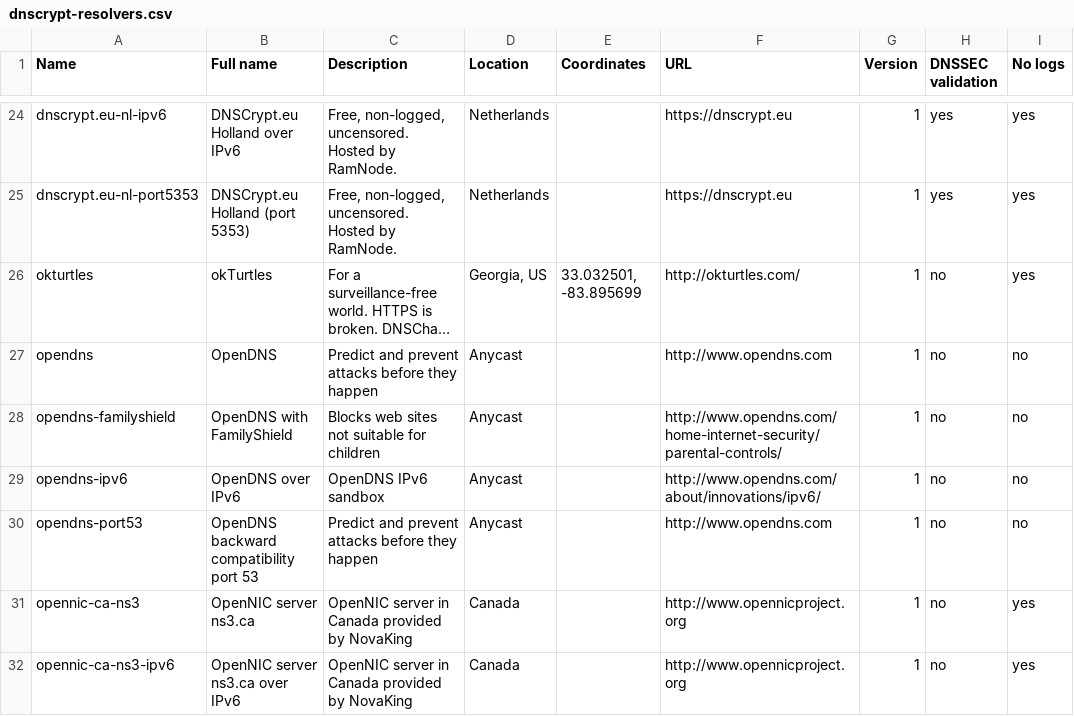
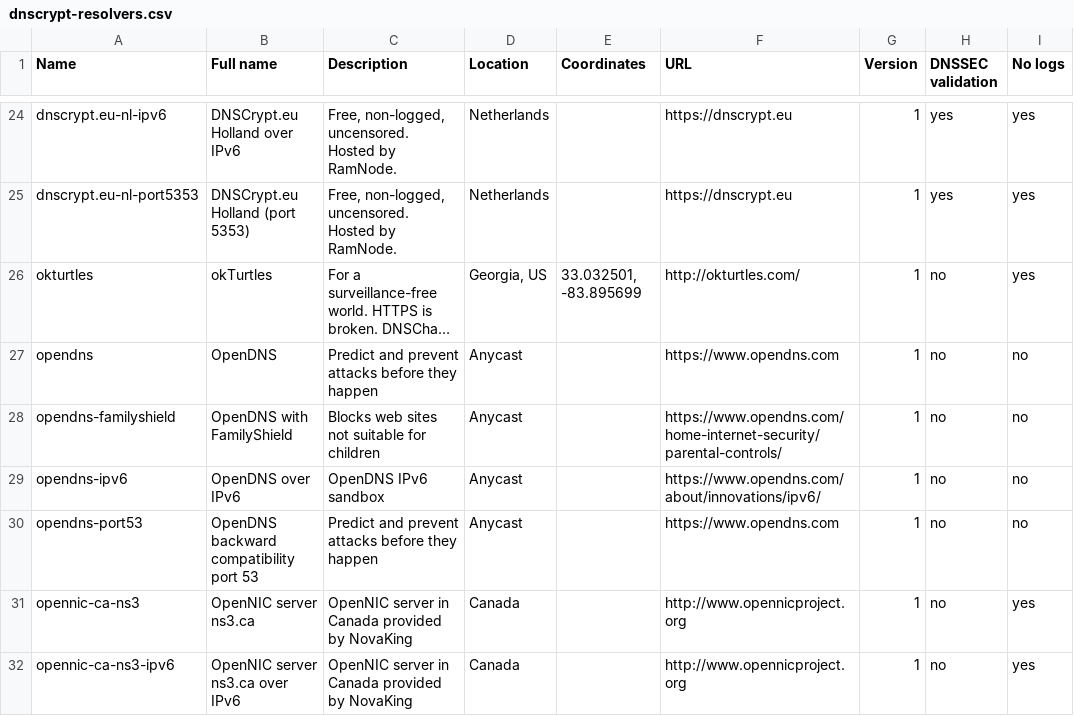
Before and after one commit to dyne/dnscrypt-proxy, a CSV file: dnscrypt-resolvers.csv, drawn as a sheet; only a part is shown, gaps mark what is left out; long unchanged cells end in …; the diff names each change by its address in the sheet, - before the commit and + after, or states it on an @@ line.

Commit message:
open dns supports https now

```diff
--- a/dnscrypt-resolvers.csv
+++ b/dnscrypt-resolvers.csv
-F27 (URL): http://www.opendns.com
+F27 (URL): https://www.opendns.com
-F28 (URL): http://www.opendns.com/home-internet-security/parental-controls/
+F28 (URL): https://www.opendns.com/home-internet-security/parental-controls/
-F29 (URL): http://www.opendns.com/about/innovations/ipv6/
+F29 (URL): https://www.opendns.com/about/innovations/ipv6/
-F30 (URL): http://www.opendns.com
+F30 (URL): https://www.opendns.com
```
